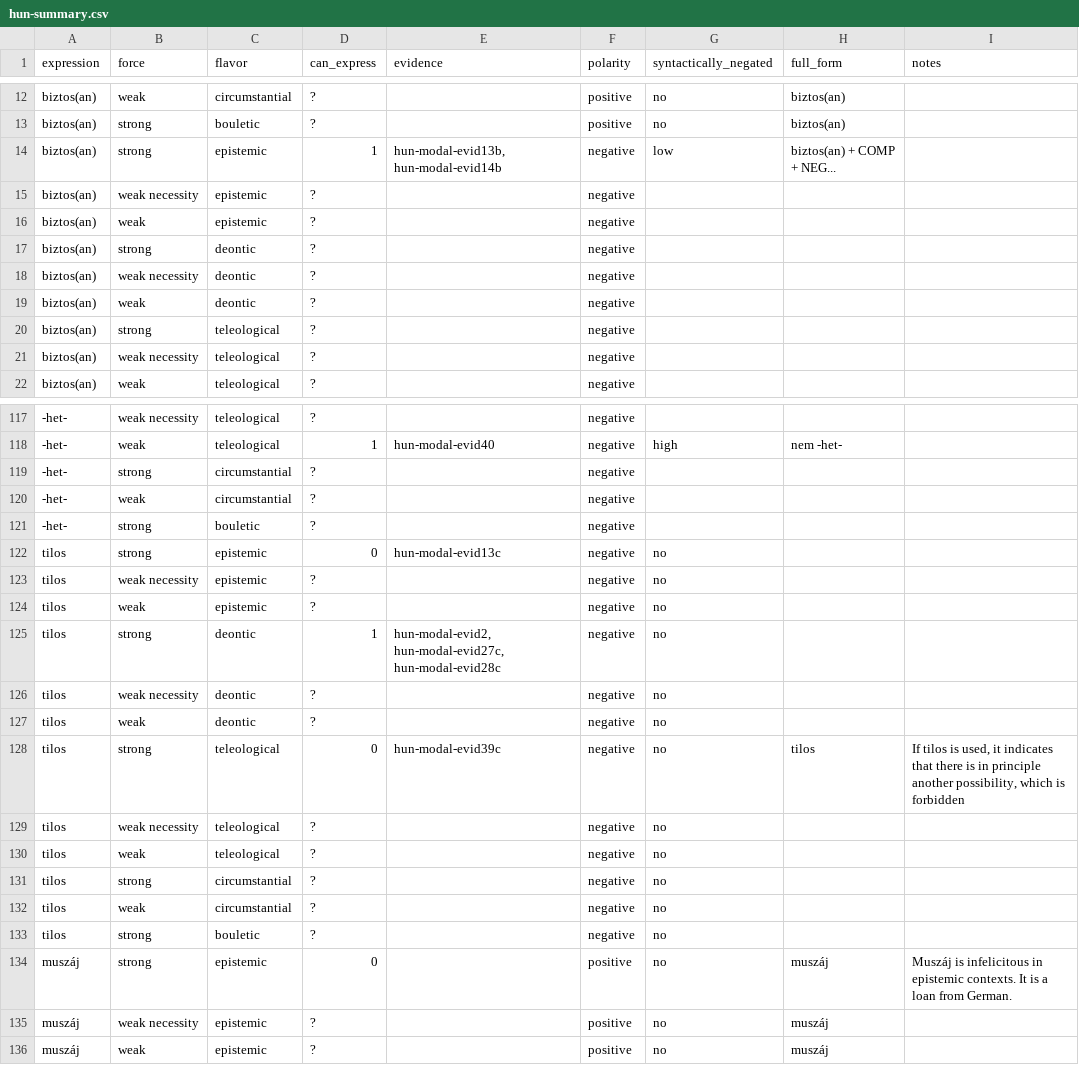
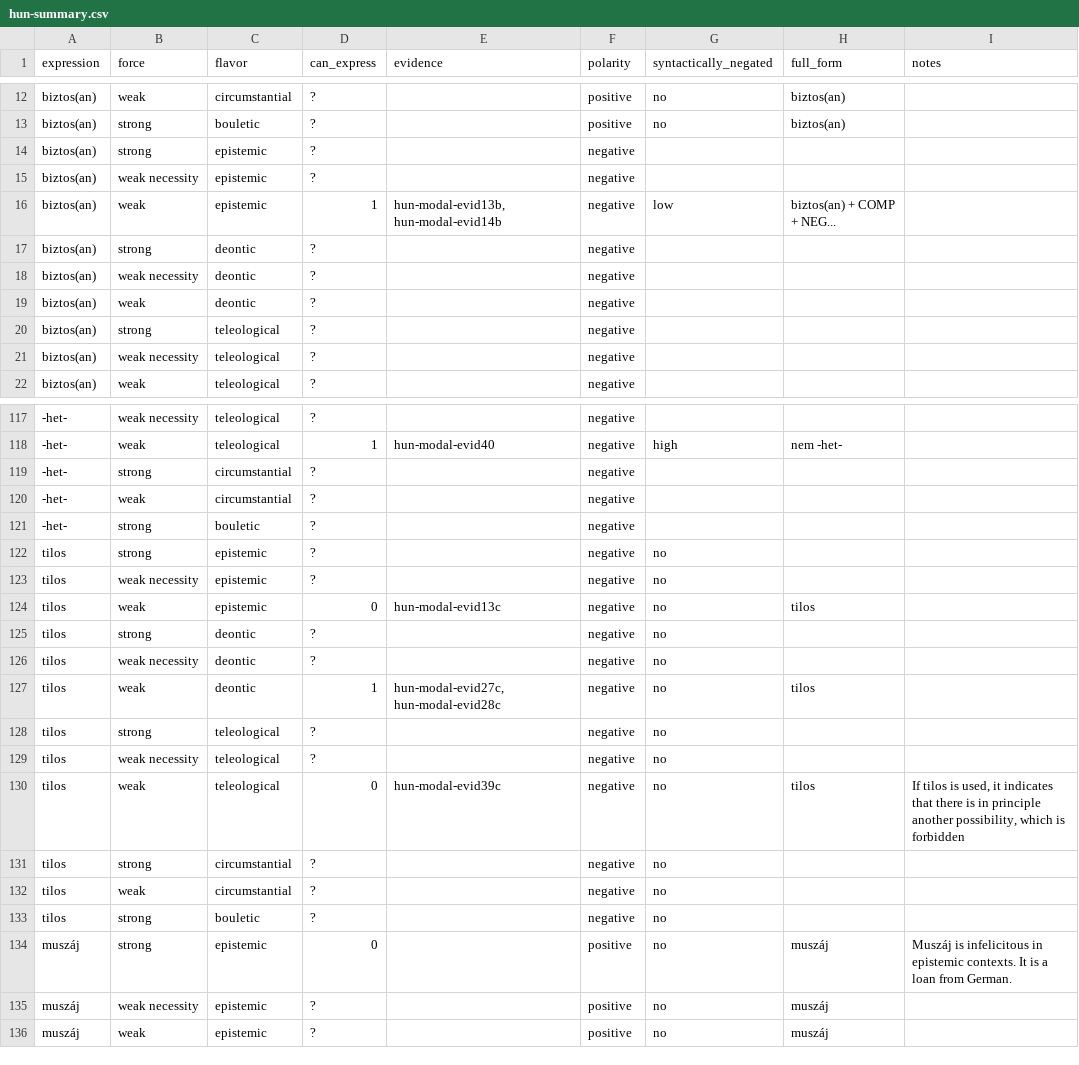
Before and after one commit to EdinburghMeaningSciences/modals_database, a CSV file: language-data/hungarian/hun-summary.csv, drawn as a sheet; only a part is shown, gaps mark what is left out; the diff covers the shown part only; the diff names each change by its address in the sheet, - before the commit and + after, or states it on an @@ line.

Commit message:
Corrected negative modal force for Hungarian

```diff
--- a/language-data/hungarian/hun-summary.csv
+++ b/language-data/hungarian/hun-summary.csv
-D14 (can_express): 1
+D14 (can_express): ?
-E14 (evidence): hun-modal-evid13b, hun-modal-evid14b
+E14 (evidence): (empty)
-G14 (syntactically_negated): low
+G14 (syntactically_negated): (empty)
-H14 (full_form): biztos(an) + COMP + NEG...
+H14 (full_form): (empty)
-D16 (can_express): ?
+D16 (can_express): 1
-E16 (evidence): (empty)
+E16 (evidence): hun-modal-evid13b, hun-modal-evid14b
-G16 (syntactically_negated): (empty)
+G16 (syntactically_negated): low
-H16 (full_form): (empty)
+H16 (full_form): biztos(an) + COMP + NEG...
-D122 (can_express): 0
+D122 (can_express): ?
-E122 (evidence): hun-modal-evid13c
+E122 (evidence): (empty)
-D124 (can_express): ?
+D124 (can_express): 0
-E124 (evidence): (empty)
+E124 (evidence): hun-modal-evid13c
-H124 (full_form): (empty)
+H124 (full_form): tilos
-D125 (can_express): 1
+D125 (can_express): ?
-E125 (evidence): hun-modal-evid2, hun-modal-evid27c, hun-modal-evid28c
+E125 (evidence): (empty)
-D127 (can_express): ?
+D127 (can_express): 1
-E127 (evidence): (empty)
+E127 (evidence): hun-modal-evid27c, hun-modal-evid28c
-H127 (full_form): (empty)
+H127 (full_form): tilos
-D128 (can_express): 0
+D128 (can_express): ?
-E128 (evidence): hun-modal-evid39c
+E128 (evidence): (empty)
-H128 (full_form): tilos
+H128 (full_form): (empty)
-I128 (notes): If tilos is used, it indicates that there is in principle another possibility, which is forbidden
+I128 (notes): (empty)
-D130 (can_express): ?
+D130 (can_express): 0
-E130 (evidence): (empty)
+E130 (evidence): hun-modal-evid39c
-H130 (full_form): (empty)
+H130 (full_form): tilos
-I130 (notes): (empty)
+I130 (notes): If tilos is used, it indicates that there is in principle another possibility, which is forbidden
```
Also changed, not shown: 8 edited cells elsewhere in this file.
